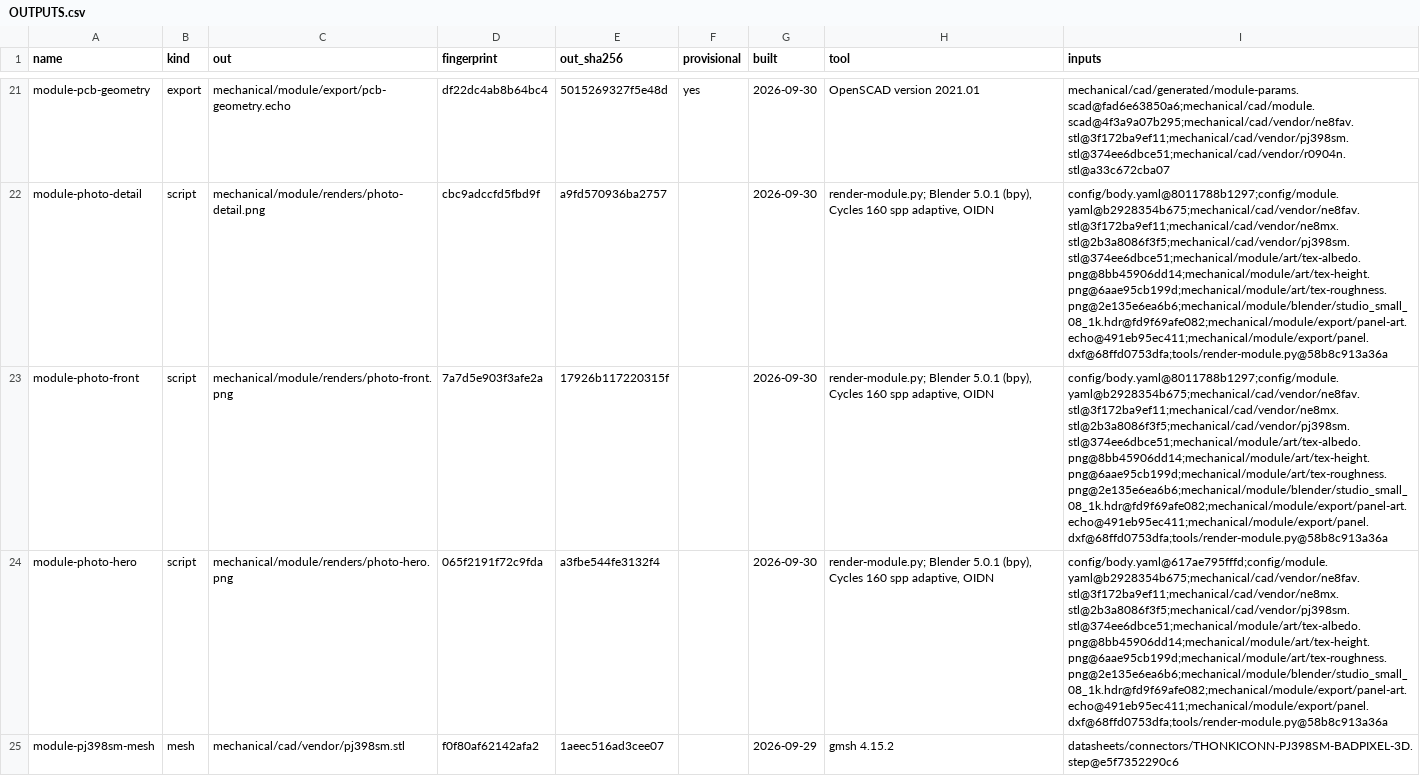
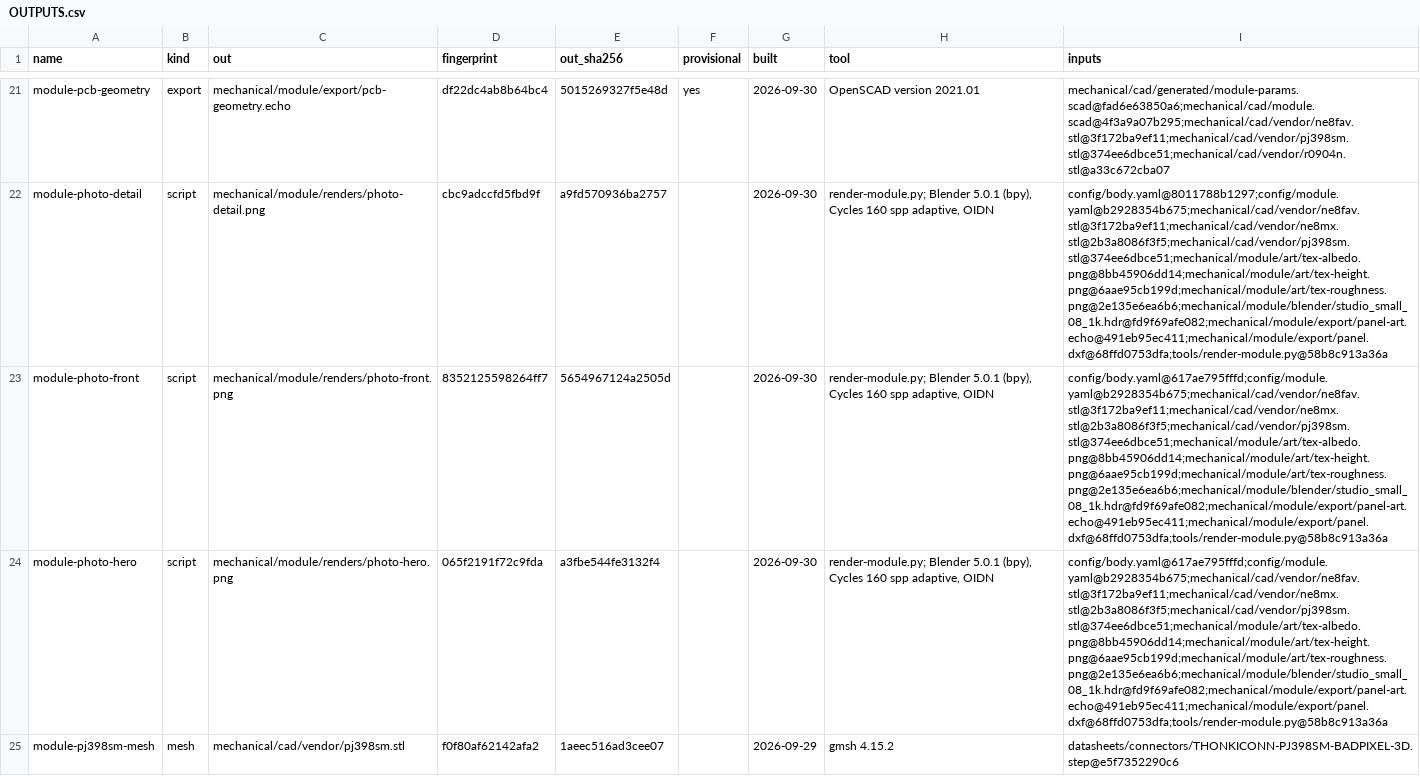
Before and after one commit to jeffmhopkins/Woody, a CSV file: mechanical/module/OUTPUTS.csv, drawn as a sheet; only a part is shown, gaps mark what is left out; the diff names each change by its address in the sheet, - before the commit and + after, or states it on an @@ line.

```diff
--- a/mechanical/module/OUTPUTS.csv
+++ b/mechanical/module/OUTPUTS.csv
-D23 (fingerprint): 7a7d5e903f3afe2a
+D23 (fingerprint): 8352125598264ff7
-E23 (out_sha256): 17926b117220315f
+E23 (out_sha256): 5654967124a2505d
-I23 (inputs): config/body.yaml@8011788b1297;config/module.yaml@b2928354b675;mechanical/cad/vendor/ne8fav.stl@3f172ba9ef11;mechanical/cad/vendor/ne8mx.stl@2b3a8086f3f5;mechanical/cad/vendor/pj398sm.stl@374ee6dbce51;mechanical/module/art/tex-albedo.png@8bb45906dd14;mechanical/module/art/tex-height.png@6aae95cb199d;mechanical/module/art/tex-roughness.png@2e135e6ea6b6;mechanical/module/blender/studio_small_08_1k.hdr@fd9f69afe082;mechanical/module/export/panel-art.echo@491eb95ec411;mechanical/module/export/panel.dxf@68ffd0753dfa;tools/render-module.py@58b8c913a36a
+I23 (inputs): config/body.yaml@617ae795fffd;config/module.yaml@b2928354b675;mechanical/cad/vendor/ne8fav.stl@3f172ba9ef11;mechanical/cad/vendor/ne8mx.stl@2b3a8086f3f5;mechanical/cad/vendor/pj398sm.stl@374ee6dbce51;mechanical/module/art/tex-albedo.png@8bb45906dd14;mechanical/module/art/tex-height.png@6aae95cb199d;mechanical/module/art/tex-roughness.png@2e135e6ea6b6;mechanical/module/blender/studio_small_08_1k.hdr@fd9f69afe082;mechanical/module/export/panel-art.echo@491eb95ec411;mechanical/module/export/panel.dxf@68ffd0753dfa;tools/render-module.py@58b8c913a36a
```
Also changed, not shown: 1 other file.
